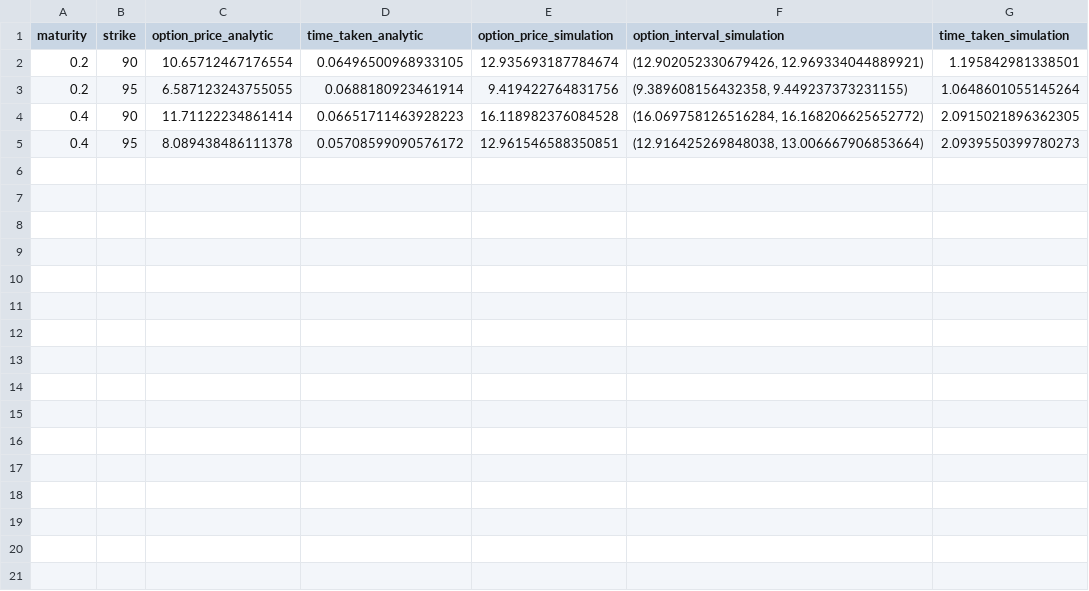
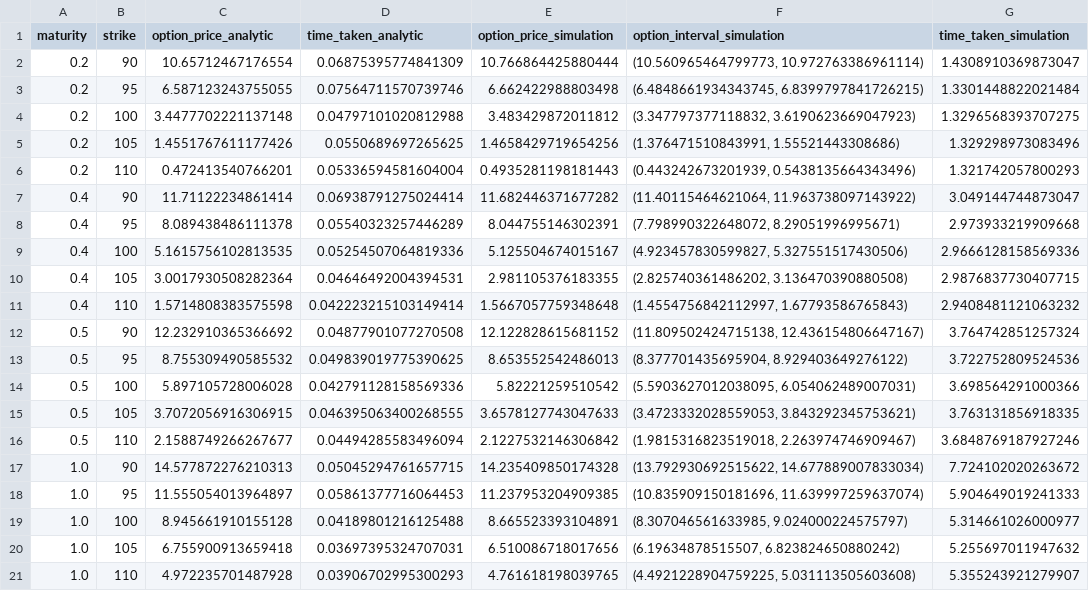
Before and after one commit to JynxC98/quantitative_finance, a CSV file: heston-analytical-solution/simulation_result.csv, drawn as a sheet.

Commit message:
added the final code of simulation

```diff
--- a/heston-analytical-solution/simulation_result.csv
+++ b/heston-analytical-solution/simulation_result.csv
@@ -1,5 +1,21 @@
 maturity,strike,option_price_analytic,time_taken_analytic,option_price_simulation,option_interval_simulation,time_taken_simulation
-0.2,90,10.65712467176554,0.06496500968933105,12.935693187784674,"(12.902052330679426, 12.969334044889921)",1.195842981338501
-0.2,95,6.587123243755055,0.0688180923461914,9.419422764831756,"(9.389608156432358, 9.449237373231155)",1.0648601055145264
-0.4,90,11.71122234861414,0.06651711463928223,16.118982376084528,"(16.069758126516284, 16.168206625652772)",2.0915021896362305
-0.4,95,8.089438486111378,0.05708599090576172,12.961546588350851,"(12.916425269848038, 13.006667906853664)",2.0939550399780273
+0.2,90,10.65712467176554,0.06875395774841309,10.766864425880444,"(10.560965464799773, 10.972763386961114)",1.4308910369873047
+0.2,95,6.587123243755055,0.07564711570739746,6.662422988803498,"(6.4848661934343745, 6.8399797841726215)",1.3301448822021484
+0.2,100,3.4477702221137148,0.04797101020812988,3.483429872011812,"(3.347797377118832, 3.6190623669047923)",1.3296568393707275
+0.2,105,1.4551767611177426,0.0550689697265625,1.4658429719654256,"(1.376471510843991, 1.55521443308686)",1.329298973083496
+0.2,110,0.472413540766201,0.05336594581604004,0.4935281198181443,"(0.443242673201939, 0.5438135664343496)",1.321742057800293
+0.4,90,11.71122234861414,0.06938791275024414,11.682446371677282,"(11.40115464621064, 11.963738097143922)",3.049144744873047
+0.4,95,8.089438486111378,0.05540323257446289,8.044755146302391,"(7.798990322648072, 8.29051996995671)",2.973933219909668
+0.4,100,5.1615756102813535,0.05254507064819336,5.125504674015167,"(4.923457830599827, 5.327551517430506)",2.9666128158569336
+0.4,105,3.0017930508282364,0.04646492004394531,2.981105376183355,"(2.825740361486202, 3.136470390880508)",2.9876837730407715
+0.4,110,1.5714808383575598,0.042223215103149414,1.5667057759348648,"(1.4554756842112997, 1.67793586765843)",2.9408481121063232
+0.5,90,12.232910365366692,0.04877901077270508,12.122828615681152,"(11.809502424715138, 12.436154806647167)",3.764742851257324
+0.5,95,8.755309490585532,0.049839019775390625,8.653552542486013,"(8.377701435695904, 8.929403649276122)",3.722752809524536
+0.5,100,5.897105728006028,0.042791128158569336,5.82221259510542,"(5.5903627012038095, 6.054062489007031)",3.698564291000366
+0.5,105,3.7072056916306915,0.046395063400268555,3.6578127743047633,"(3.4723332028559053, 3.843292345753621)",3.763131856918335
+0.5,110,2.1588749266267677,0.04494285583496094,2.1227532146306842,"(1.9815316823519018, 2.263974746909467)",3.6848769187927246
+1.0,90,14.577872276210313,0.05045294761657715,14.235409850174328,"(13.792930692515622, 14.677889007833034)",7.724102020263672
+1.0,95,11.555054013964897,0.05861377716064453,11.237953204909385,"(10.835909150181696, 11.639997259637074)",5.904649019241333
+1.0,100,8.945661910155128,0.04189801216125488,8.665523393104891,"(8.307046561633985, 9.024000224575797)",5.314661026000977
+1.0,105,6.755900913659418,0.03697395324707031,6.510086718017656,"(6.19634878515507, 6.823824650880242)",5.255697011947632
+1.0,110,4.972235701487928,0.03906702995300293,4.761618198039765,"(4.4921228904759225, 5.031113505603608)",5.355243921279907
```
Also changed, not shown: 1 other file.
